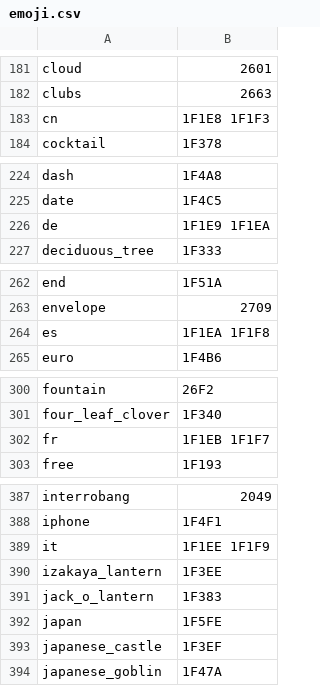
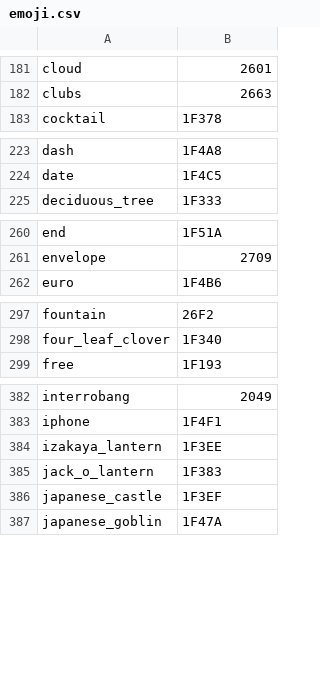
Before and after one commit to jjsiritantikorn/Characters, a CSV file: emoji.csv, drawn as a sheet; only a part is shown, gaps mark what is left out; the diff covers the shown part only; the diff names each change by its address in the sheet, - before the commit and + after, or states it on an @@ line.

Commit message:
Update emoji.csv
Delete emojis without a unicode from u000000 to uffffff

```diff
--- a/emoji.csv
+++ b/emoji.csv
-row 183: cn | 1F1E8 1F1F3
-row 226: de | 1F1E9 1F1EA
-row 264: es | 1F1EA 1F1F8
-row 302: fr | 1F1EB 1F1F7
-row 389: it | 1F1EE 1F1F9
-row 392: japan | 1F5FE
```
Also changed, not shown: 4 removed rows elsewhere in this file.
